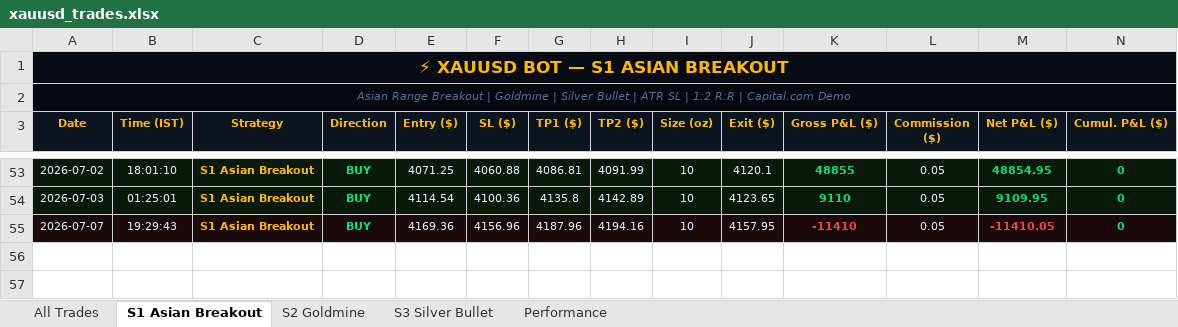
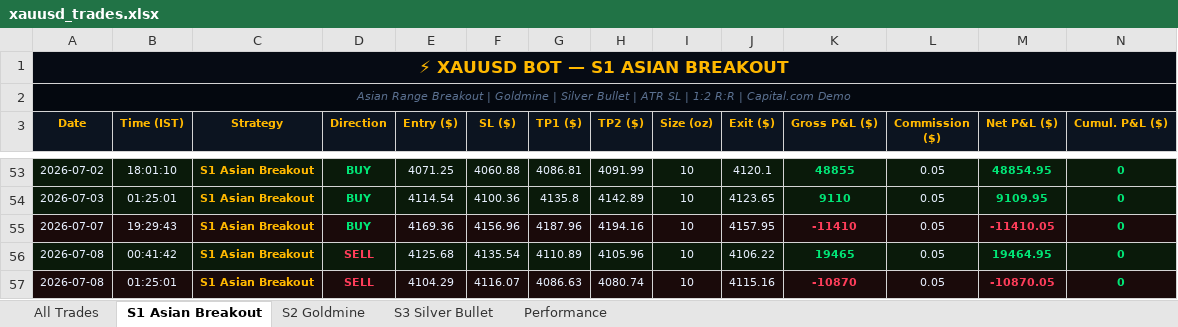
Before and after one commit to why666-dev/xauusd-bot, an Excel workbook: xauusd_trades.xlsx, sheet S1 Asian Breakout, drawn as a sheet; only a part is shown, gaps mark what is left out; values as stored, in another font and other column widths than the file's, no borders; rows hold the shown columns only; the diff names each change by its address in the sheet, - before the commit and + after, or states it on an @@ line.

```diff
--- a/xauusd_trades.xlsx (sheet S1 Asian Breakout)
+++ b/xauusd_trades.xlsx (sheet S1 Asian Breakout)
+row 56: 2026-07-08 | 00:41:42 | S1 Asian Breakout | SELL | 4125.68 | 4135.54 | 4110.89 | 4105.96 | 10 | 4106.22 | 19465 | 0.05 | 19464.95 | 0
+row 57: 2026-07-08 | 01:25:01 | S1 Asian Breakout | SELL | 4104.29 | 4116.07 | 4086.63 | 4080.74 | 10 | 4115.16 | -10870 | 0.05 | -10870.05 | 0
```
Also changed, not shown: sheet All Trades, 2 other files.
